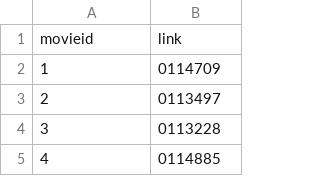
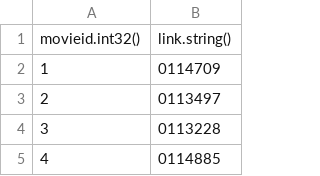
Before and after one commit to CSsoftwareeng/movie_recommender_system, a CSV file: resources/links.csv, drawn as a sheet; only a part is shown.

Commit message:
fix: add type for fields

```diff
--- a/resources/links.csv
+++ b/resources/links.csv
@@ -1,2 +1,2 @@
-movieid,link
+movieid.int32(),link.string()
 1,0114709
```
